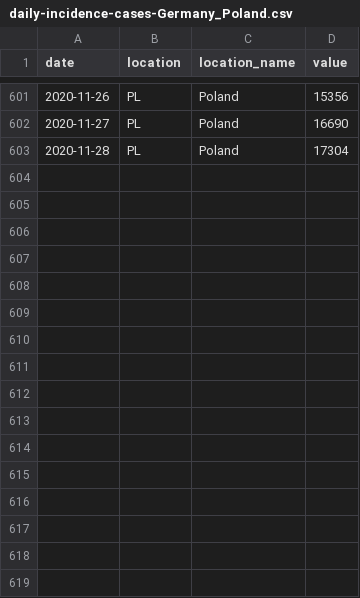
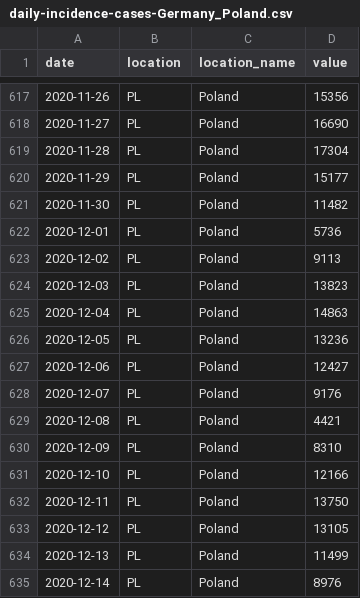
Before and after one commit to epiforecasts/GM-PL-forecast-evaluation, a CSV file: data/daily-incidence-cases-Germany_Poland.csv, drawn as a sheet; only a part is shown, gaps mark what is left out; the diff covers the shown part only; the diff names each change by its address in the sheet, - before the commit and + after, or states it on an @@ line.

```diff
--- a/data/daily-incidence-cases-Germany_Poland.csv
+++ b/data/daily-incidence-cases-Germany_Poland.csv
+row 620: 2020-11-29 | PL | Poland | 15177
+row 621: 2020-11-30 | PL | Poland | 11482
+row 622: 2020-12-01 | PL | Poland | 5736
+row 623: 2020-12-02 | PL | Poland | 9113
+row 624: 2020-12-03 | PL | Poland | 13823
+row 625: 2020-12-04 | PL | Poland | 14863
+row 626: 2020-12-05 | PL | Poland | 13236
+row 627: 2020-12-06 | PL | Poland | 12427
+row 628: 2020-12-07 | PL | Poland | 9176
+row 629: 2020-12-08 | PL | Poland | 4421
+row 630: 2020-12-09 | PL | Poland | 8310
+row 631: 2020-12-10 | PL | Poland | 12166
+row 632: 2020-12-11 | PL | Poland | 13750
+row 633: 2020-12-12 | PL | Poland | 13105
+row 634: 2020-12-13 | PL | Poland | 11499
+row 635: 2020-12-14 | PL | Poland | 8976
```
Also changed, not shown: 16 added rows elsewhere in this file, data/daily-cumulative-cases-Germany_Poland.csv, data/daily-cumulative-deaths-Germany_Poland.csv, 3 other files.
